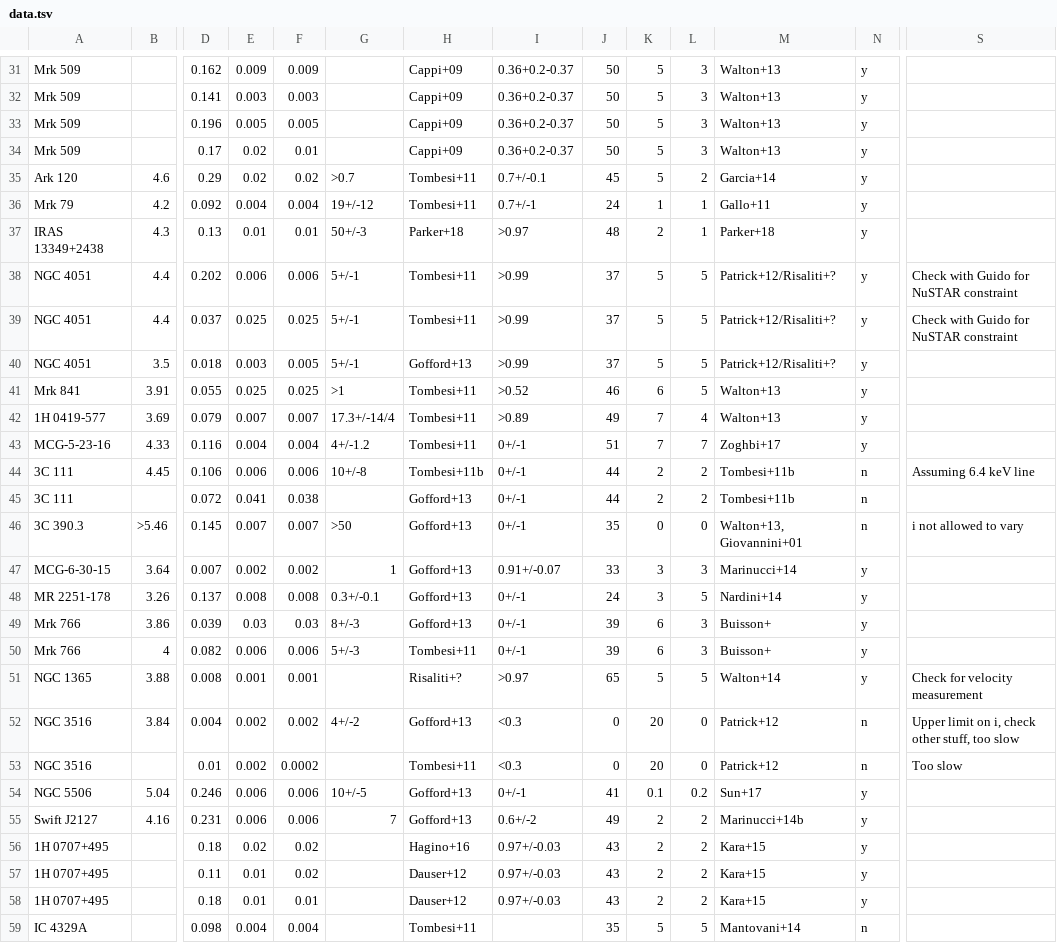
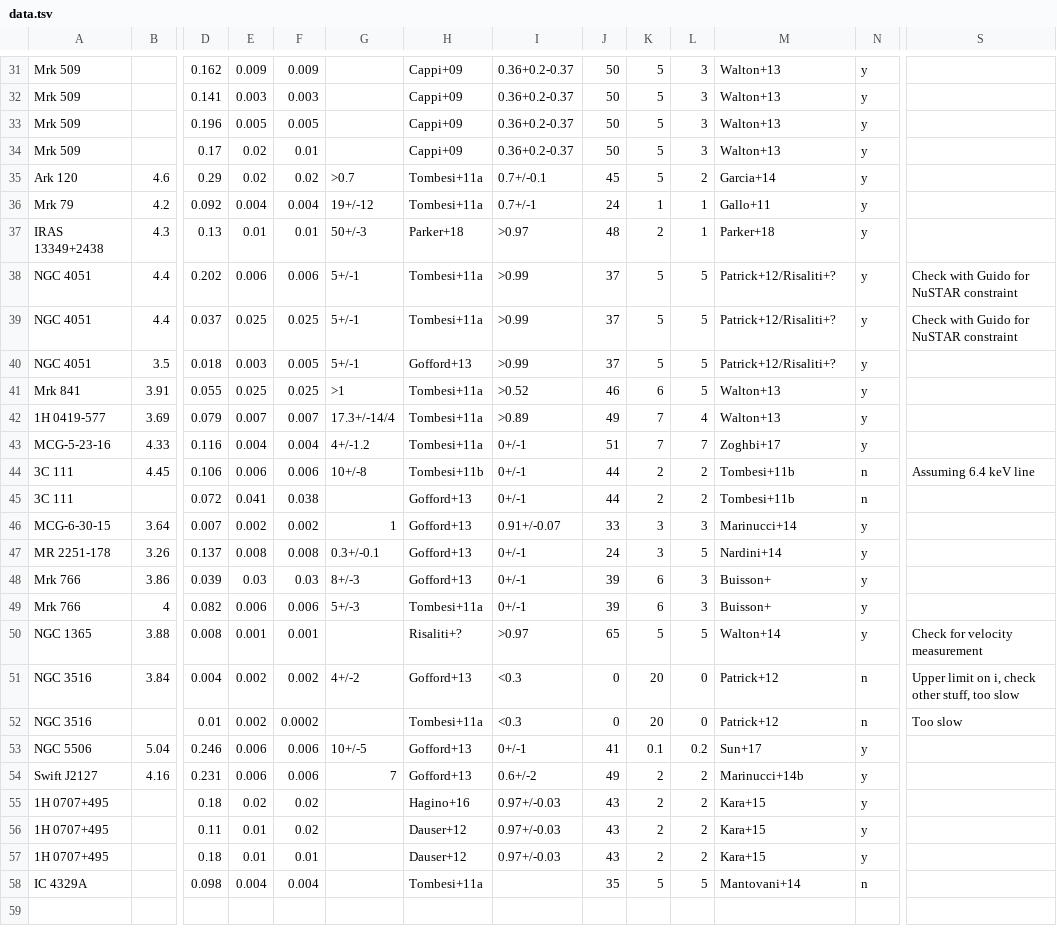
Before and after one commit to M-L-Parker/UFO_inclinations, a TSV file: data.tsv, drawn as a sheet; only a part is shown, gaps mark what is left out; removed rows and columns are numbered as before the commit, all else as after; rows hold the shown columns only; the diff covers the shown part only; the diff names each change by its address in the sheet, - before the commit and + after, or states it on an @@ line.

Commit message:
Minor updates, and script to make table

```diff
--- a/data.tsv
+++ b/data.tsv
-H35:H36: Tombesi+11
+H35:H36: Tombesi+11a
-H38:H39: Tombesi+11
+H38:H39: Tombesi+11a
-H41:H43: Tombesi+11
+H41:H43: Tombesi+11a
-row 46: 3C 390.3 | >5.46 | 0.145 | 0.007 | 0.007 | >50 | Gofford+13 | 0+/-1 | 35 | 0 | 0 | Walton+13, Giovannini+01 | n | i not allowed to vary
-H49: Tombesi+11
+H49: Tombesi+11a
-H52: Tombesi+11
+H52: Tombesi+11a
-H58: Tombesi+11
+H58: Tombesi+11a
```
Also changed, not shown: 6 edited cells elsewhere in this file, 3 other files.
